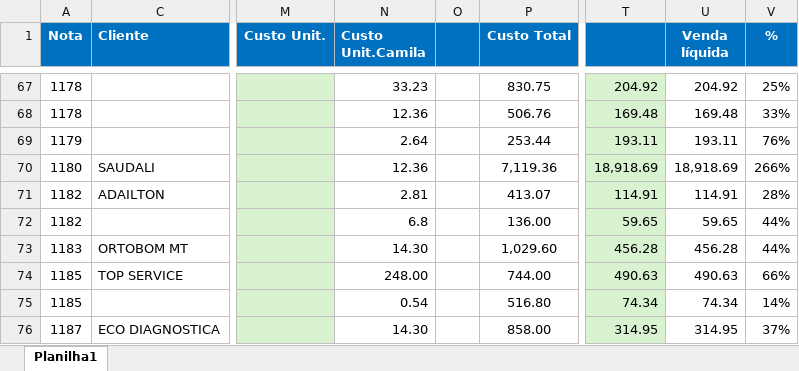
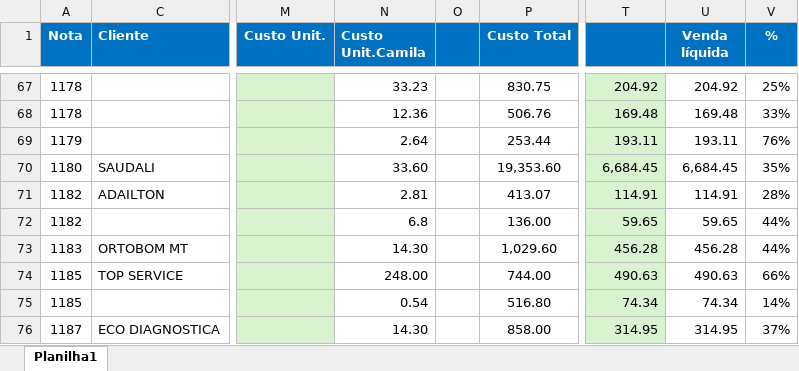
Before and after one commit to ribbontechbrasil/Faturamento, an Excel workbook: Faturamento Ago 2026.xlsx, sheet Planilha1, drawn as a sheet; only a part is shown, gaps mark what is left out; values as stored, in another font and other column widths than the file's, no borders; conditional formats not drawn; the diff names each change by its address in the sheet, - before the commit and + after, or states it on an @@ line.

```diff
--- a/Faturamento Ago 2026.xlsx (sheet Planilha1)
+++ b/Faturamento Ago 2026.xlsx (sheet Planilha1)
-N70 (Custo Unit.Camila): 12.36
+N70 (Custo Unit.Camila): 33.60
-P70 (Custo Total): 7,119.36
+P70 (Custo Total): 19,353.60
-T70: 18,918.69
+T70: 6,684.45
-U70 (Venda líquida): 18,918.69
+U70 (Venda líquida): 6,684.45
-V70 (%): 266%
+V70 (%): 35%
```
Also changed, not shown: 3 other files.
